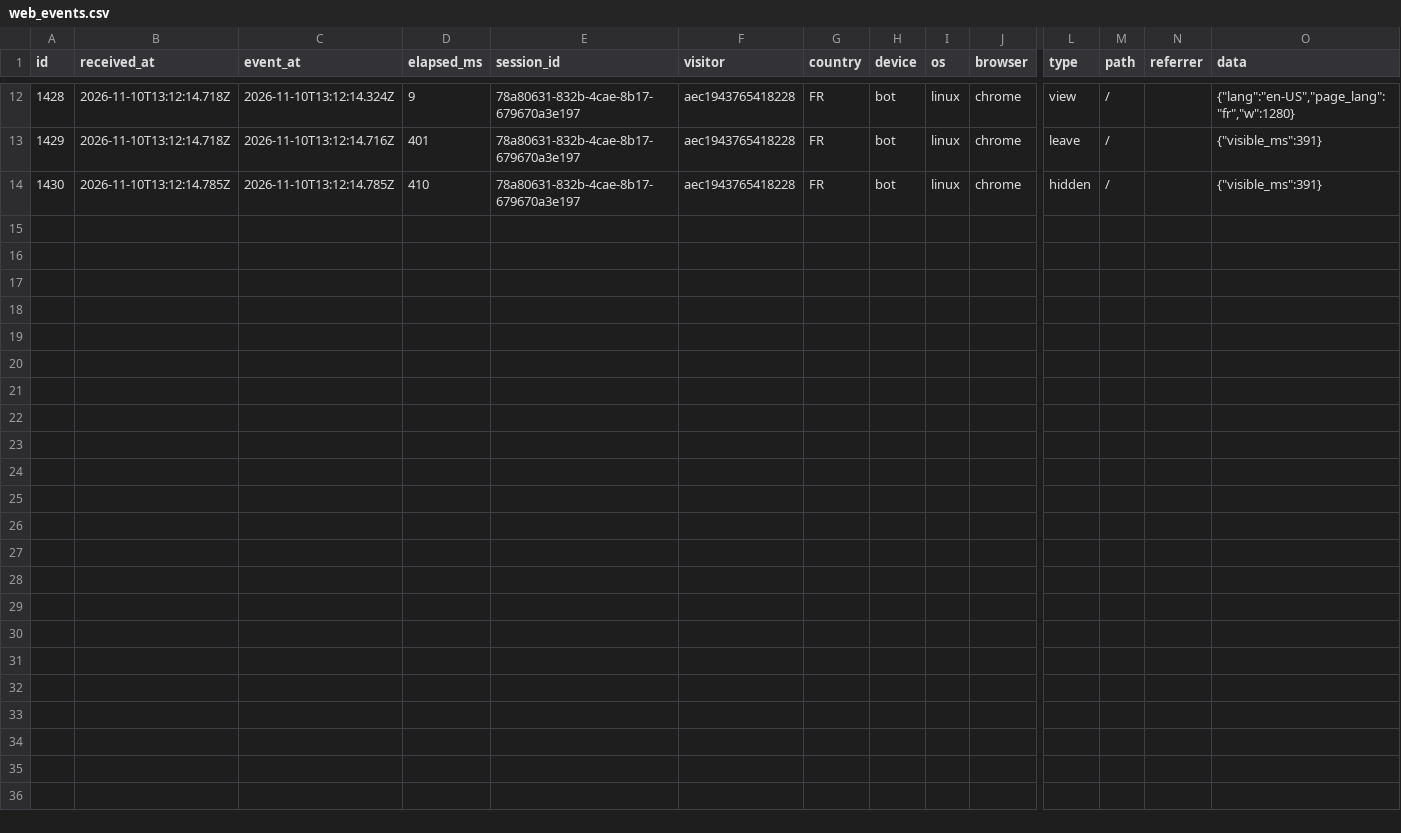
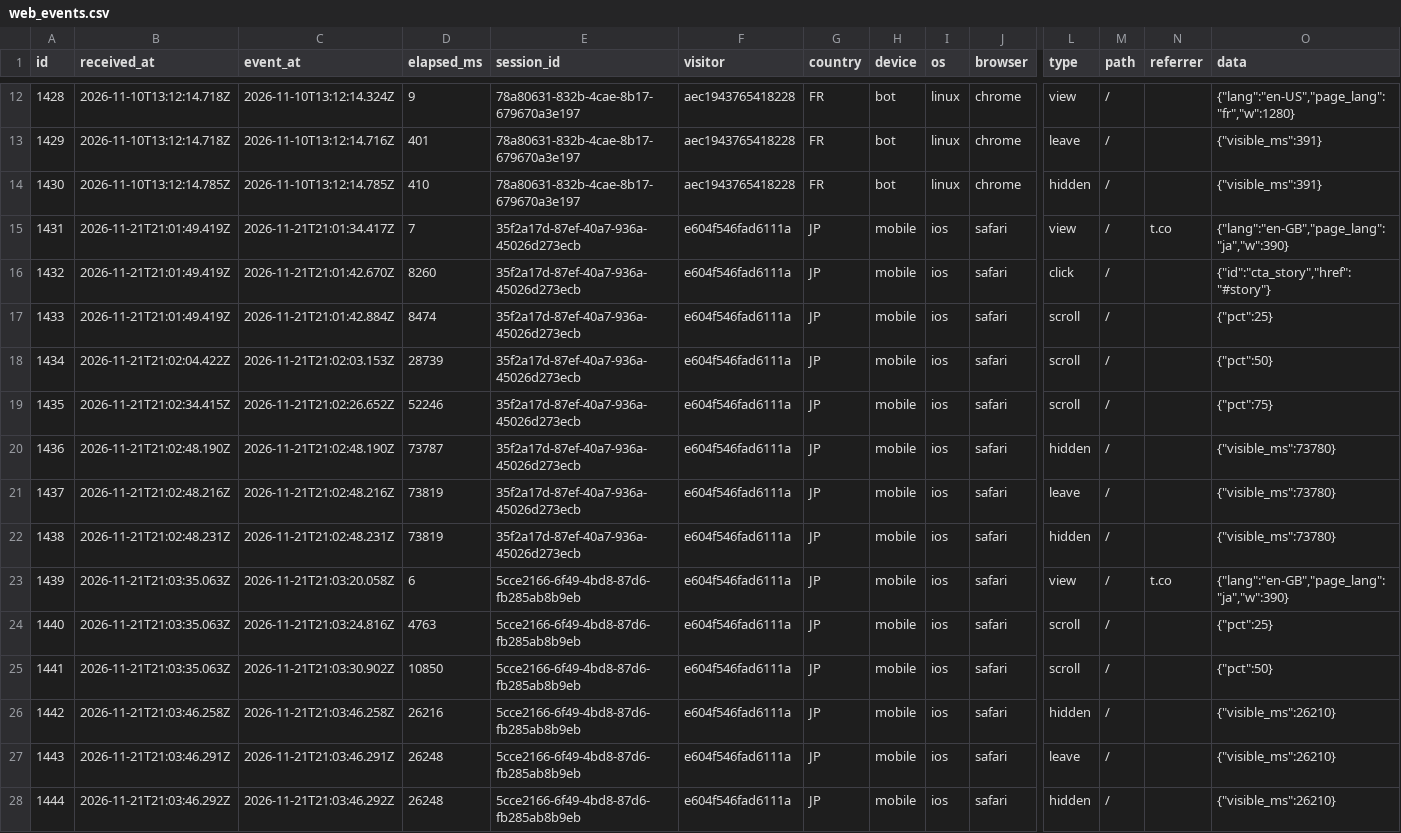
Before and after one commit to O0o-Yuta-Kimura-o0O/meme-coin-experiment, a CSV file: research/data/mikeneko/web_events.csv, drawn as a sheet; only a part is shown, gaps mark what is left out; rows hold the shown columns only; the diff names each change by its address in the sheet, - before the commit and + after, or states it on an @@ line.

```diff
--- a/research/data/mikeneko/web_events.csv
+++ b/research/data/mikeneko/web_events.csv
+row 15: 1431 | 2026-11-21T21:01:49.419Z | 2026-11-21T21:01:34.417Z | 7 | 35f2a17d-87ef-40a7-936a-45026d273ecb | e604f546fad6111a | JP | mobile | ios | safari | view | / | t.co | {"lang":"en-GB","page_lang":"ja","w":390}
+row 16: 1432 | 2026-11-21T21:01:49.419Z | 2026-11-21T21:01:42.670Z | 8260 | 35f2a17d-87ef-40a7-936a-45026d273ecb | e604f546fad6111a | JP | mobile | ios | safari | click | / |  | {"id":"cta_story","href":"#story"}
+row 17: 1433 | 2026-11-21T21:01:49.419Z | 2026-11-21T21:01:42.884Z | 8474 | 35f2a17d-87ef-40a7-936a-45026d273ecb | e604f546fad6111a | JP | mobile | ios | safari | scroll | / |  | {"pct":25}
+row 18: 1434 | 2026-11-21T21:02:04.422Z | 2026-11-21T21:02:03.153Z | 28739 | 35f2a17d-87ef-40a7-936a-45026d273ecb | e604f546fad6111a | JP | mobile | ios | safari | scroll | / |  | {"pct":50}
+row 19: 1435 | 2026-11-21T21:02:34.415Z | 2026-11-21T21:02:26.652Z | 52246 | 35f2a17d-87ef-40a7-936a-45026d273ecb | e604f546fad6111a | JP | mobile | ios | safari | scroll | / |  | {"pct":75}
+row 20: 1436 | 2026-11-21T21:02:48.190Z | 2026-11-21T21:02:48.190Z | 73787 | 35f2a17d-87ef-40a7-936a-45026d273ecb | e604f546fad6111a | JP | mobile | ios | safari | hidden | / |  | {"visible_ms":73780}
+row 21: 1437 | 2026-11-21T21:02:48.216Z | 2026-11-21T21:02:48.216Z | 73819 | 35f2a17d-87ef-40a7-936a-45026d273ecb | e604f546fad6111a | JP | mobile | ios | safari | leave | / |  | {"visible_ms":73780}
+row 22: 1438 | 2026-11-21T21:02:48.231Z | 2026-11-21T21:02:48.231Z | 73819 | 35f2a17d-87ef-40a7-936a-45026d273ecb | e604f546fad6111a | JP | mobile | ios | safari | hidden | / |  | {"visible_ms":73780}
+row 23: 1439 | 2026-11-21T21:03:35.063Z | 2026-11-21T21:03:20.058Z | 6 | 5cce2166-6f49-4bd8-87d6-fb285ab8b9eb | e604f546fad6111a | JP | mobile | ios | safari | view | / | t.co | {"lang":"en-GB","page_lang":"ja","w":390}
+row 24: 1440 | 2026-11-21T21:03:35.063Z | 2026-11-21T21:03:24.816Z | 4763 | 5cce2166-6f49-4bd8-87d6-fb285ab8b9eb | e604f546fad6111a | JP | mobile | ios | safari | scroll | / |  | {"pct":25}
+row 25: 1441 | 2026-11-21T21:03:35.063Z | 2026-11-21T21:03:30.902Z | 10850 | 5cce2166-6f49-4bd8-87d6-fb285ab8b9eb | e604f546fad6111a | JP | mobile | ios | safari | scroll | / |  | {"pct":50}
+row 26: 1442 | 2026-11-21T21:03:46.258Z | 2026-11-21T21:03:46.258Z | 26216 | 5cce2166-6f49-4bd8-87d6-fb285ab8b9eb | e604f546fad6111a | JP | mobile | ios | safari | hidden | / |  | {"visible_ms":26210}
+row 27: 1443 | 2026-11-21T21:03:46.291Z | 2026-11-21T21:03:46.291Z | 26248 | 5cce2166-6f49-4bd8-87d6-fb285ab8b9eb | e604f546fad6111a | JP | mobile | ios | safari | leave | / |  | {"visible_ms":26210}
+row 28: 1444 | 2026-11-21T21:03:46.292Z | 2026-11-21T21:03:46.292Z | 26248 | 5cce2166-6f49-4bd8-87d6-fb285ab8b9eb | e604f546fad6111a | JP | mobile | ios | safari | hidden | / |  | {"visible_ms":26210}
```
